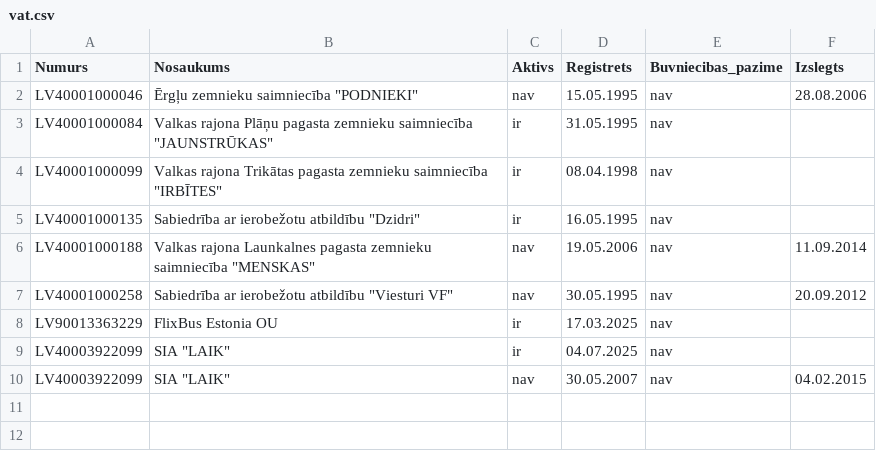
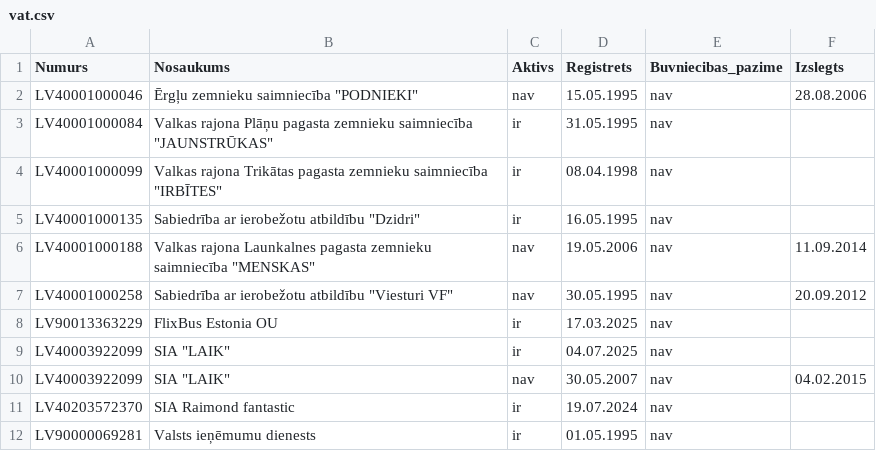
Before and after one commit to outvoicer/kyb, a CSV file: src/vat/vat.csv, drawn as a sheet.

```diff
--- a/src/vat/vat.csv
+++ b/src/vat/vat.csv
@@ -10 +10,3 @@
 "LV40003922099","SIA ""LAIK""","nav"," 30.05.2007 ","nav"," 04.02.2015 "
+"LV40203572370","SIA Raimond fantastic","ir"," 19.07.2024 ","nav","  "
+"LV90000069281","Valsts ieņēmumu dienests","ir"," 01.05.1995 ","nav","  "
```
Also changed, not shown: src/public_institution/ppi_public_persons_institutions.csv, 12 other files.
